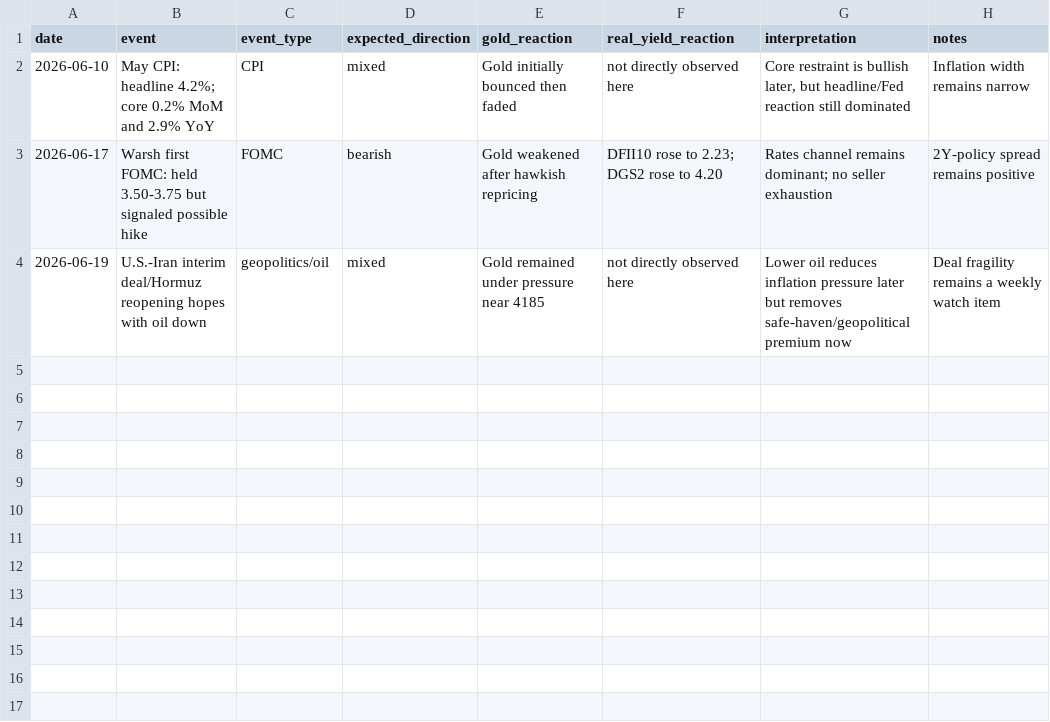
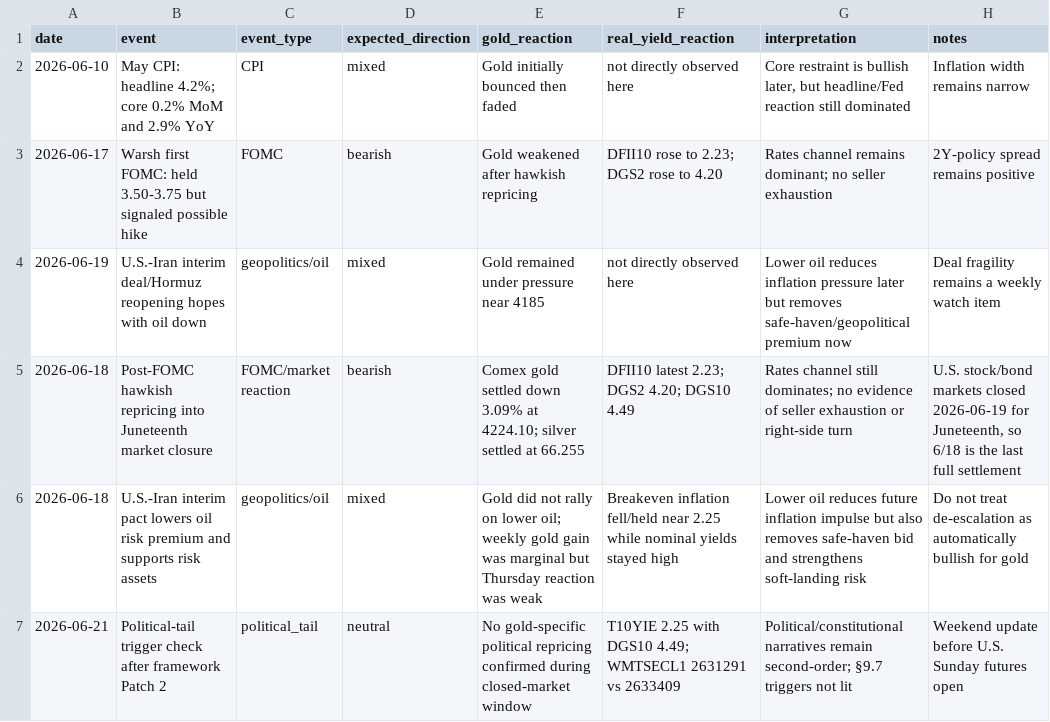
Before and after one commit to huanbo-s/PreciousMetalInvestment, a CSV file: data/event_log.csv, drawn as a sheet.

```diff
--- a/data/event_log.csv
+++ b/data/event_log.csv
@@ -4 +4,4 @@ date,event,event_type,expected_direction,gold_reaction,real_yield_reaction,inter
 2026-06-19,U.S.-Iran interim deal/Hormuz reopening hopes with oil down,geopolitics/oil,mixed,"Gold remained under pressure near 4185","not directly observed here","Lower oil reduces inflation pressure later but removes safe-haven/geopolitical premium now","Deal fragility remains a weekly watch item"
+2026-06-18,Post-FOMC hawkish repricing into Juneteenth market closure,FOMC/market reaction,bearish,"Comex gold settled down 3.09% at 4224.10; silver settled at 66.255","DFII10 latest 2.23; DGS2 4.20; DGS10 4.49","Rates channel still dominates; no evidence of seller exhaustion or right-side turn","U.S. stock/bond markets closed 2026-06-19 for Juneteenth, so 6/18 is the last full settlement"
+2026-06-18,U.S.-Iran interim pact lowers oil risk premium and supports risk assets,geopolitics/oil,mixed,"Gold did not rally on lower oil; weekly gold gain was marginal but Thursday reaction was weak","Breakeven inflation fell/held near 2.25 while nominal yields stayed high","Lower oil reduces future inflation impulse but also removes safe-haven bid and strengthens soft-landing risk","Do not treat de-escalation as automatically bullish for gold"
+2026-06-21,Political-tail trigger check after framework Patch 2,political_tail,neutral,"No gold-specific political repricing confirmed during closed-market window","T10YIE 2.25 with DGS10 4.49; WMTSECL1 2631291 vs 2633409","Political/constitutional narratives remain second-order; §9.7 triggers not lit","Weekend update before U.S. Sunday futures open"
```
Also changed, not shown: data/indicators.csv, 3 other files.
